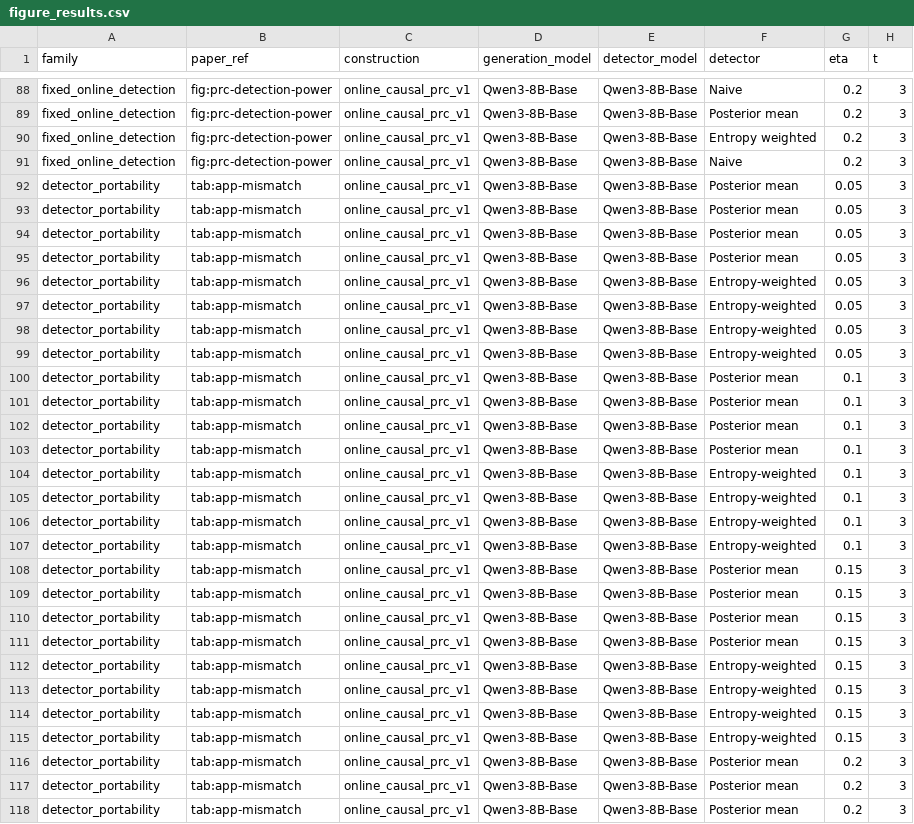
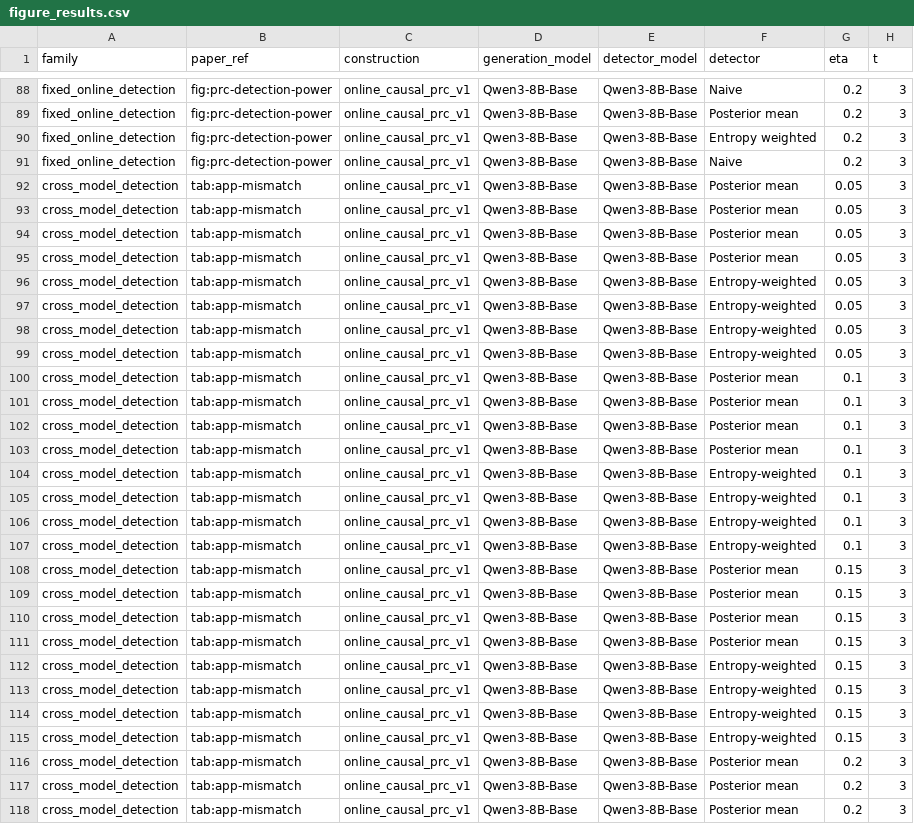
Before and after one commit to Anurag461/Pseudorandom-Code-Watermark, a CSV file: experiments/detection/results/figure_results.csv, drawn as a sheet; only a part is shown, gaps mark what is left out; the diff covers the shown part only; the diff names each change by its address in the sheet, - before the commit and + after, or states it on an @@ line.

Commit message:
Rename portability experiment to cross-model detection

```diff
--- a/experiments/detection/results/figure_results.csv
+++ b/experiments/detection/results/figure_results.csv
-A92:A118 (family): detector_portability
+A92:A118 (family): cross_model_detection
```
Also changed, not shown: 53 edited cells elsewhere in this file, 9 other files.
